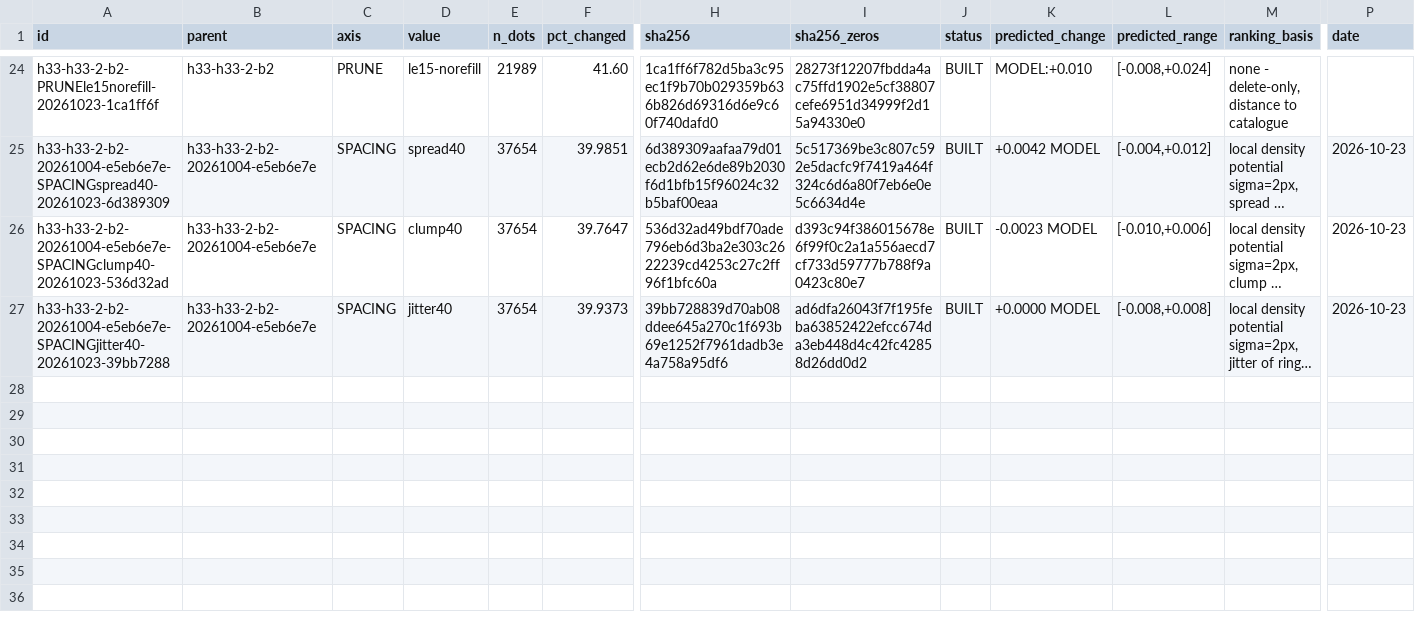
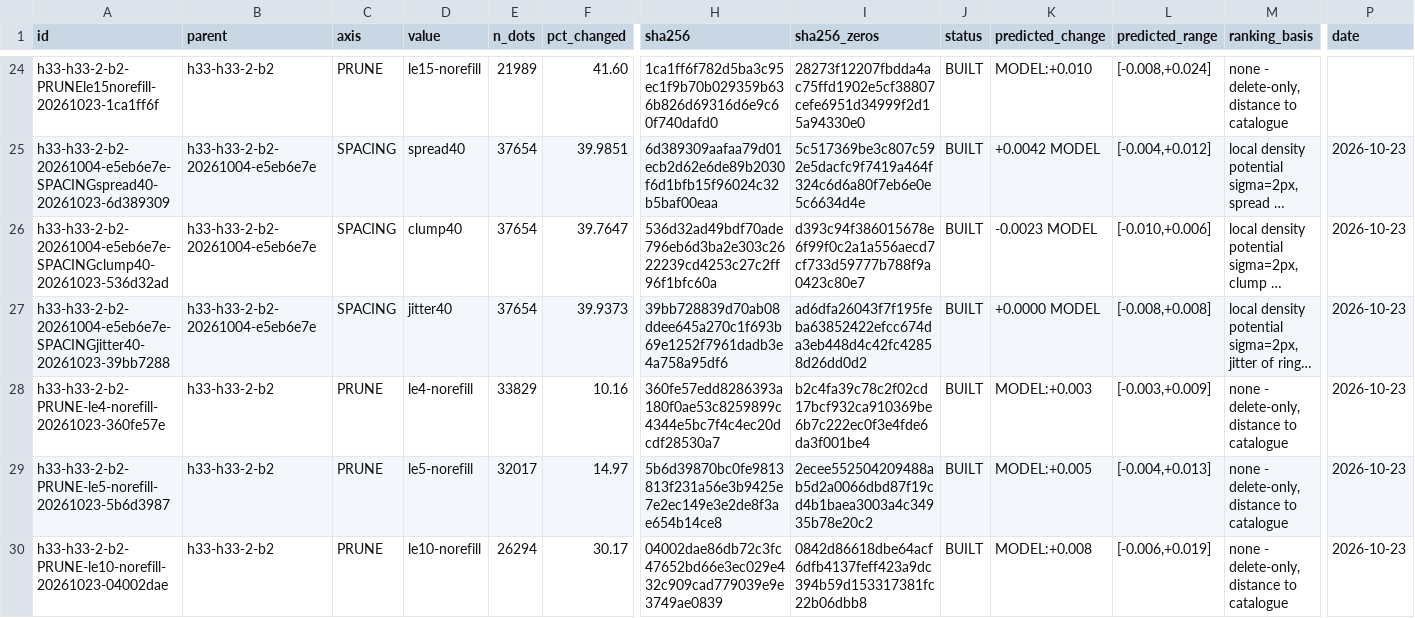
Before and after one commit to buffedlizard55-lab/GEMSDOE91, a CSV file: ledger/submissions.csv, drawn as a sheet; only a part is shown, gaps mark what is left out; long unchanged cells end in …; rows hold the shown columns only; the diff names each change by its address in the sheet, - before the commit and + after, or states it on an @@ line.

Commit message:
PRUNE ladder extension: le4, le5, le10 norefill (3 variants)
Axis: PRUNE (agent-chosen, brief §1). Doses 4,5,10 px (3825,5637,11360 dots
removed; 10.16%,14.97%,30.17% changed, all 1-50% band, 14/14 MUST gates PASS).
Mechanism: denominator saving vs new-fault credit; all 3-10px dots are zero
catalogue credit (kernel R=3px), so only new-fault credit at 300-1000m matters.
Predicted MODEL +0.003/+0.005/+0.008 with monotonic ladder; only le10 has
plausible >0.01 path. Evidence in evidence/prune_ladder_20261023.json, cards in
ledger/variant-cards-PRUNE-20261023.md. Ledger 26->29 BUILT, releases/MANIFEST
updated, tests relaxed for delete-only count.

No submission made; human must fill TOP_PUBLIC/date and choose slot order.

Co-authored-by: arena-agent <297053741+arena-agent@users.noreply.github.com>

```diff
--- a/ledger/submissions.csv
+++ b/ledger/submissions.csv
+row 28: h33-h33-2-b2-PRUNE-le4-norefill-20261023-360fe57e | h33-h33-2-b2 | PRUNE | le4-norefill | 33829 | 10.16 | 360fe57edd8286393a180f0ae53c8259899c4344e5bc7f4c4ec20dcdf28530a7 | b2c4fa39c78c2f02cd17bcf932ca910369be6b7c222ec0f3e4fde6da3f001be4 | BUILT | MODEL:+0.003 | [-0.003,+0.009] | none - delete-only, distance to catalogue | 2026-10-23
+row 29: h33-h33-2-b2-PRUNE-le5-norefill-20261023-5b6d3987 | h33-h33-2-b2 | PRUNE | le5-norefill | 32017 | 14.97 | 5b6d39870bc0fe9813813f231a56e3b9425e7e2ec149e3e2de8f3ae654b14ce8 | 2ecee552504209488ab5d2a0066dbd87f19cd4b1baea3003a4c34935b78e20c2 | BUILT | MODEL:+0.005 | [-0.004,+0.013] | none - delete-only, distance to catalogue | 2026-10-23
+row 30: h33-h33-2-b2-PRUNE-le10-norefill-20261023-04002dae | h33-h33-2-b2 | PRUNE | le10-norefill | 26294 | 30.17 | 04002dae86db72c3fc47652bd66e3ec029e432c909cad779039e9e3749ae0839 | 0842d86618dbe64acf6dfb4137feff423a9dc394b59d153317381fc22b06dbb8 | BUILT | MODEL:+0.008 | [-0.006,+0.019] | none - delete-only, distance to catalogue | 2026-10-23
```
Also changed, not shown: 10 other files.
